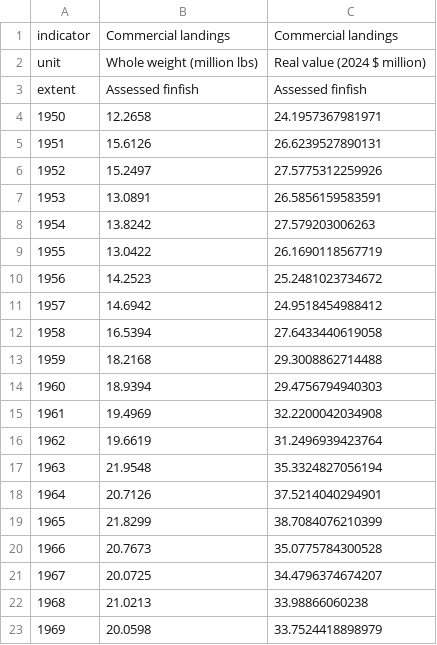
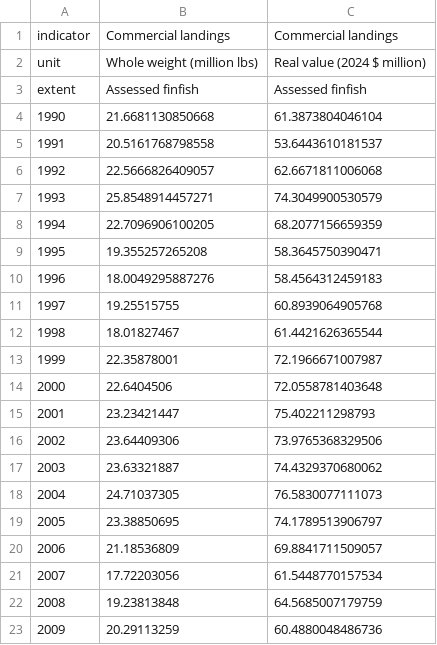
Before and after one commit to Gulf-IEA/Gulf-ESR, a CSV file: data/formatted/formatted_csvs/com_landingsmanaged_formatted.csv, drawn as a sheet; only a part is shown; the shorter side is filled out with more unchanged rows; the diff covers the shown part only.

```diff
--- a/data/formatted/formatted_csvs/com_landingsmanaged_formatted.csv
+++ b/data/formatted/formatted_csvs/com_landingsmanaged_formatted.csv
@@ -3,21 +3 @@
 "extent","Assessed finfish","Assessed finfish"
-"1950","12.2658","24.1957367981971"
-"1951","15.6126","26.6239527890131"
-"1952","15.2497","27.5775312259926"
-"1953","13.0891","26.5856159583591"
-"1954","13.8242","27.579203006263"
-"1955","13.0422","26.1690118567719"
-"1956","14.2523","25.2481023734672"
-"1957","14.6942","24.9518454988412"
-"1958","16.5394","27.6433440619058"
-"1959","18.2168","29.3008862714488"
-"1960","18.9394","29.4756794940303"
-"1961","19.4969","32.2200042034908"
-"1962","19.6619","31.2496939423764"
-"1963","21.9548","35.3324827056194"
-"1964","20.7126","37.5214040294901"
-"1965","21.8299","38.7084076210399"
-"1966","20.7673","35.0775784300528"
-"1967","20.0725","34.4796374674207"
-"1968","21.0213","33.98866060238"
-"1969","20.0598","33.7524418898979"
```
Also changed, not shown: 20 removed rows elsewhere in this file, data/formatted/formatted_csvs/com_landingsunmanaged_formatted.csv, 5 other files.
